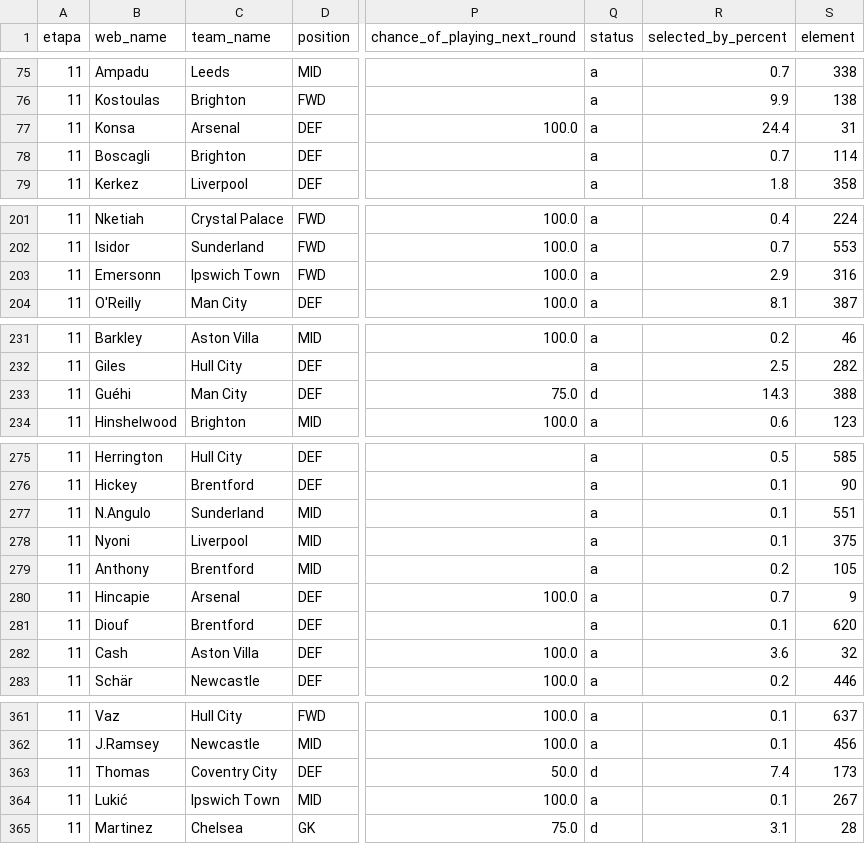
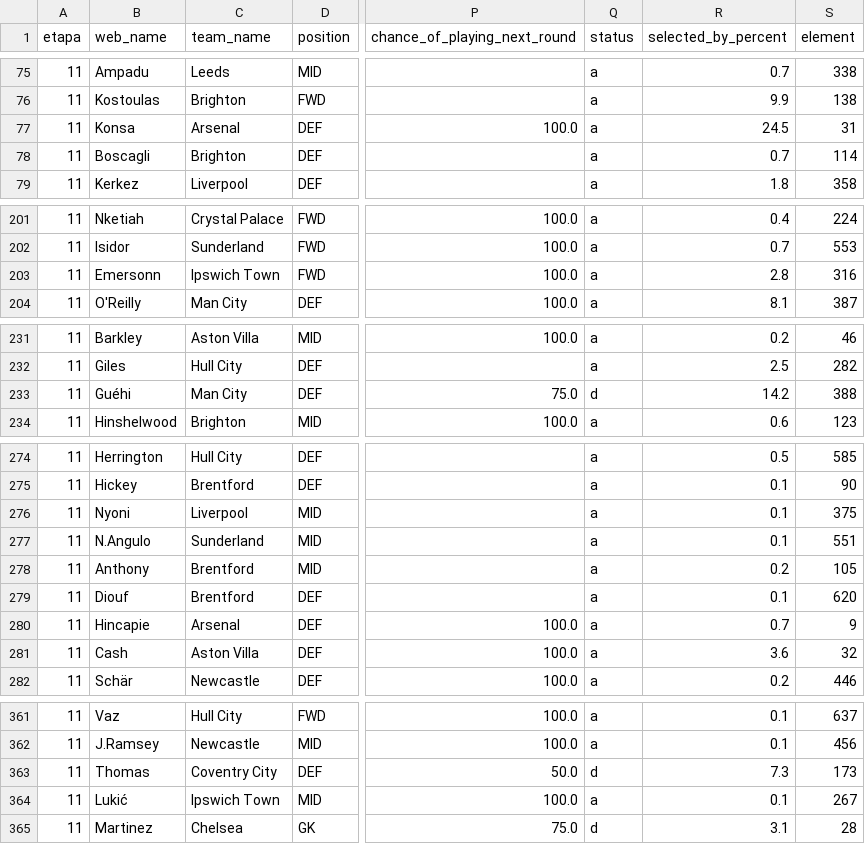
Before and after one commit to adi-stefan-goku/FPL-inatorul, a CSV file: data/arhiva/predictii_etapa_11.csv, drawn as a sheet; only a part is shown, gaps mark what is left out; the diff covers the shown part only; the diff names each change by its address in the sheet, - before the commit and + after, or states it on an @@ line.

```diff
--- a/data/arhiva/predictii_etapa_11.csv
+++ b/data/arhiva/predictii_etapa_11.csv
-R77 (selected_by_percent): 24.4
+R77 (selected_by_percent): 24.5
-R203 (selected_by_percent): 2.9
+R203 (selected_by_percent): 2.8
-R233 (selected_by_percent): 14.3
+R233 (selected_by_percent): 14.2
@@ row 278 moved to row 276: 11 @@
@@ row 281 moved to row 279: 11 @@
-R363 (selected_by_percent): 7.4
+R363 (selected_by_percent): 7.3
```
Also changed, not shown: 3 added rows, 3 removed rows, 2 moved rows and 8 edited cells elsewhere in this file, data/player_past_seasons.csv, data/players.csv, 1 other file.
